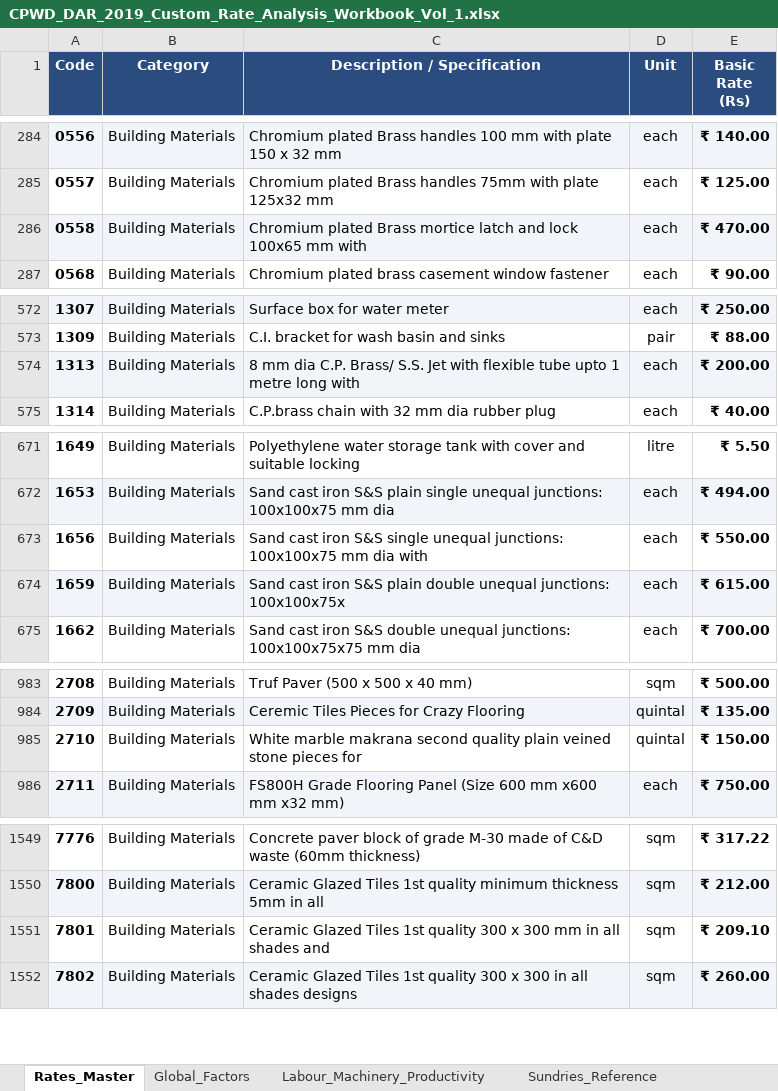
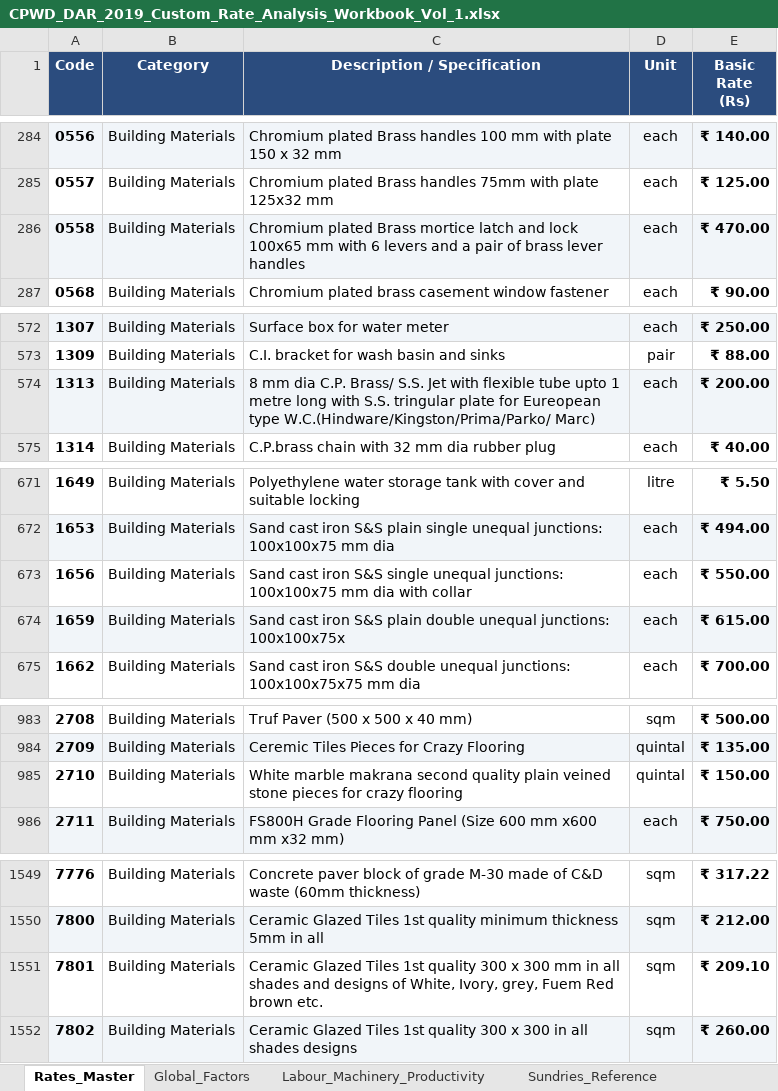
Before and after one commit to NishantAgarwal03/cpwd-dar-2019-excel, an Excel workbook: CPWD_DAR_2019_Custom_Rate_Analysis_Workbook_Vol_1.xlsx, sheet Rates_Master, drawn as a sheet; only a part is shown, gaps mark what is left out; values as stored, in another font and other column widths than the file's, no borders; table styles not drawn; the diff covers the shown part only; the diff names each change by its address in the sheet, - before the commit and + after, or states it on an @@ line.

```diff
--- a/CPWD_DAR_2019_Custom_Rate_Analysis_Workbook_Vol_1.xlsx (sheet Rates_Master)
+++ b/CPWD_DAR_2019_Custom_Rate_Analysis_Workbook_Vol_1.xlsx (sheet Rates_Master)
-C286 (Description / Specification): …mm with
+C286 (Description / Specification): …mm with 6 levers and a pair of brass lever handles
-C574 (Description / Specification): …long with
+C574 (Description / Specification): …long with S.S. tringular plate for Eureopean type W.C.(Hindware/Kingston/Prima/Parko/ Marc)
-C673 (Description / Specification): …dia with
+C673 (Description / Specification): …dia with collar
-C985 (Description / Specification): …pieces for
+C985 (Description / Specification): …pieces for crazy flooring
-C1551 (Description / Specification): …shades and
+C1551 (Description / Specification): …shades and designs of White, Ivory, grey, Fuem Red brown etc.
```
Also changed, not shown: 27 edited cells elsewhere in this sheet, sheet 01_Carriage_of_Materials, 1 other file.
